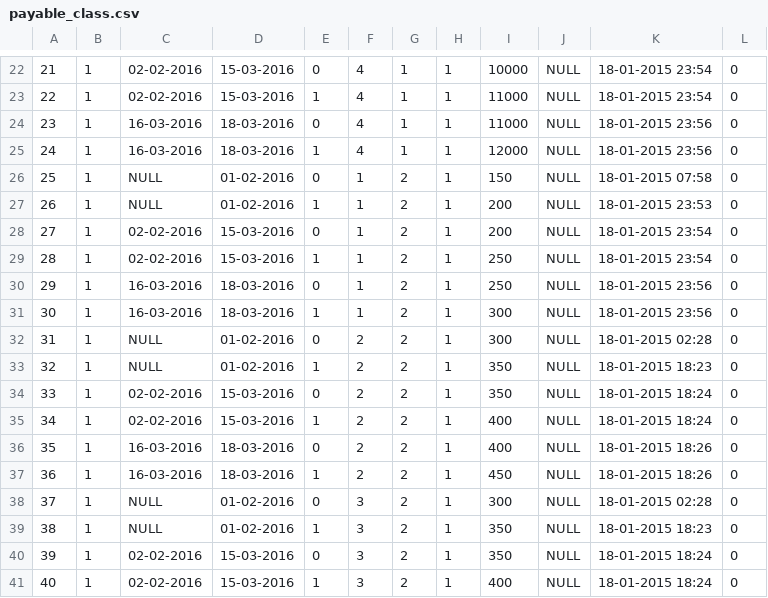
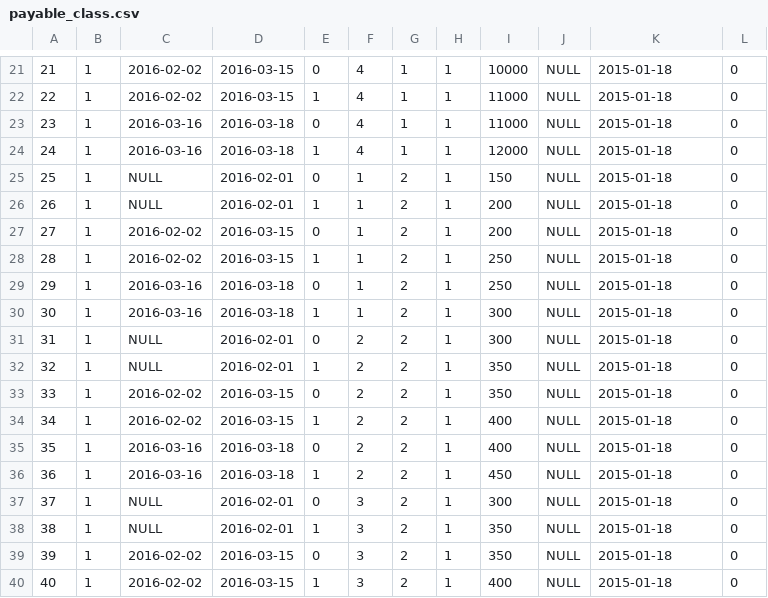
Before and after one commit to himanshukhaneja/Indiacom16, a CSV file: CSV_files/payable_class.csv, drawn as a sheet; only a part is shown, gaps mark what is left out; addresses are those after the commit; the diff covers the shown part only; the diff names each change by its address in the sheet, - before the commit and + after, or states it on an @@ line.

```diff
--- a/CSV_files/payable_class.csv
+++ b/CSV_files/payable_class.csv
-C21:C22: 02-02-2016
+C21:C22: 2016-02-02
-D21:D22: 15-03-2016
+D21:D22: 2016-03-15
-K21:K22: 18-01-2015 23:54
+K21:K22: 2015-01-18
-C23:C24: 16-03-2016
+C23:C24: 2016-03-16
-D23:D24: 18-03-2016
+D23:D24: 2016-03-18
-K23:K24: 18-01-2015 23:56
+K23:K24: 2015-01-18
-D25:D26: 01-02-2016
+D25:D26: 2016-02-01
-K25: 18-01-2015 07:58
+K25: 2015-01-18
-K26: 18-01-2015 23:53
+K26: 2015-01-18
-C27:C28: 02-02-2016
+C27:C28: 2016-02-02
-D27:D28: 15-03-2016
+D27:D28: 2016-03-15
-K27:K28: 18-01-2015 23:54
+K27:K28: 2015-01-18
-C29:C30: 16-03-2016
+C29:C30: 2016-03-16
-D29:D30: 18-03-2016
+D29:D30: 2016-03-18
-K29:K30: 18-01-2015 23:56
+K29:K30: 2015-01-18
-D31:D32: 01-02-2016
+D31:D32: 2016-02-01
-K31: 18-01-2015 02:28
+K31: 2015-01-18
-K32: 18-01-2015 18:23
+K32: 2015-01-18
-C33:C34: 02-02-2016
+C33:C34: 2016-02-02
-D33:D34: 15-03-2016
+D33:D34: 2016-03-15
-K33:K34: 18-01-2015 18:24
+K33:K34: 2015-01-18
-C35:C36: 16-03-2016
+C35:C36: 2016-03-16
-D35:D36: 18-03-2016
+D35:D36: 2016-03-18
-K35:K36: 18-01-2015 18:26
+K35:K36: 2015-01-18
-D37:D38: 01-02-2016
+D37:D38: 2016-02-01
-K37: 18-01-2015 02:28
+K37: 2015-01-18
-K38: 18-01-2015 18:23
+K38: 2015-01-18
-C39:C40: 02-02-2016
+C39:C40: 2016-02-02
-D39:D40: 15-03-2016
+D39:D40: 2016-03-15
-K39:K40: 18-01-2015 18:24
+K39:K40: 2015-01-18
```
Also changed, not shown: 1 removed row and 78 edited cells elsewhere in this file, 2 other files.
